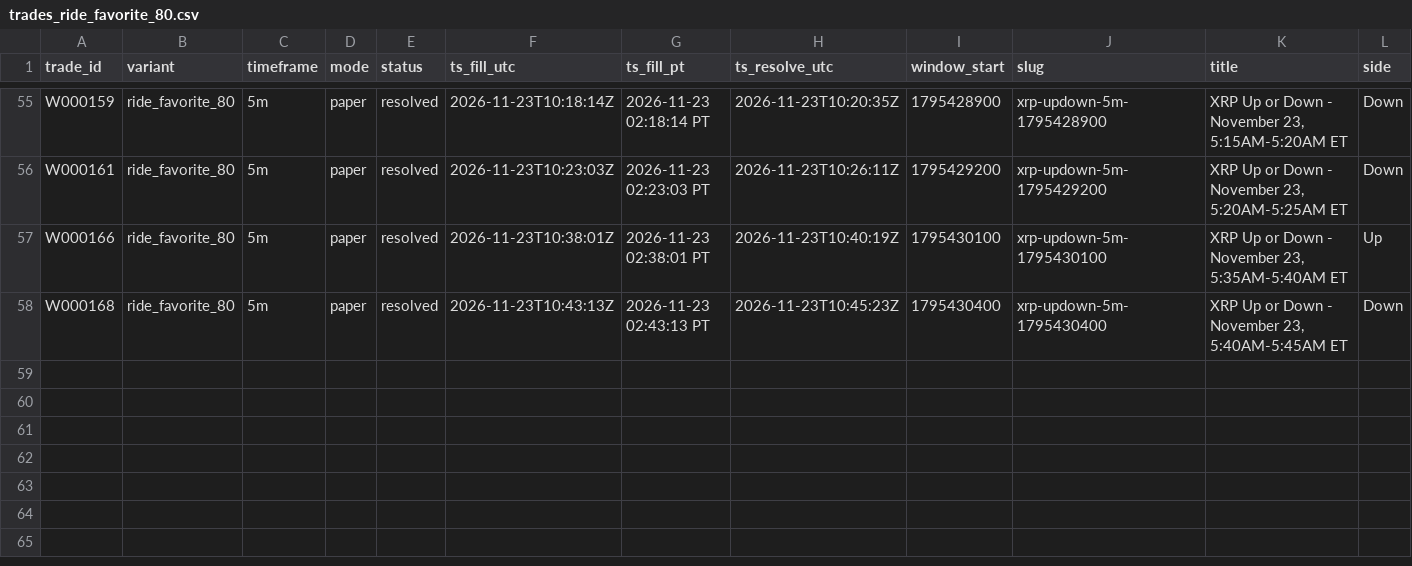
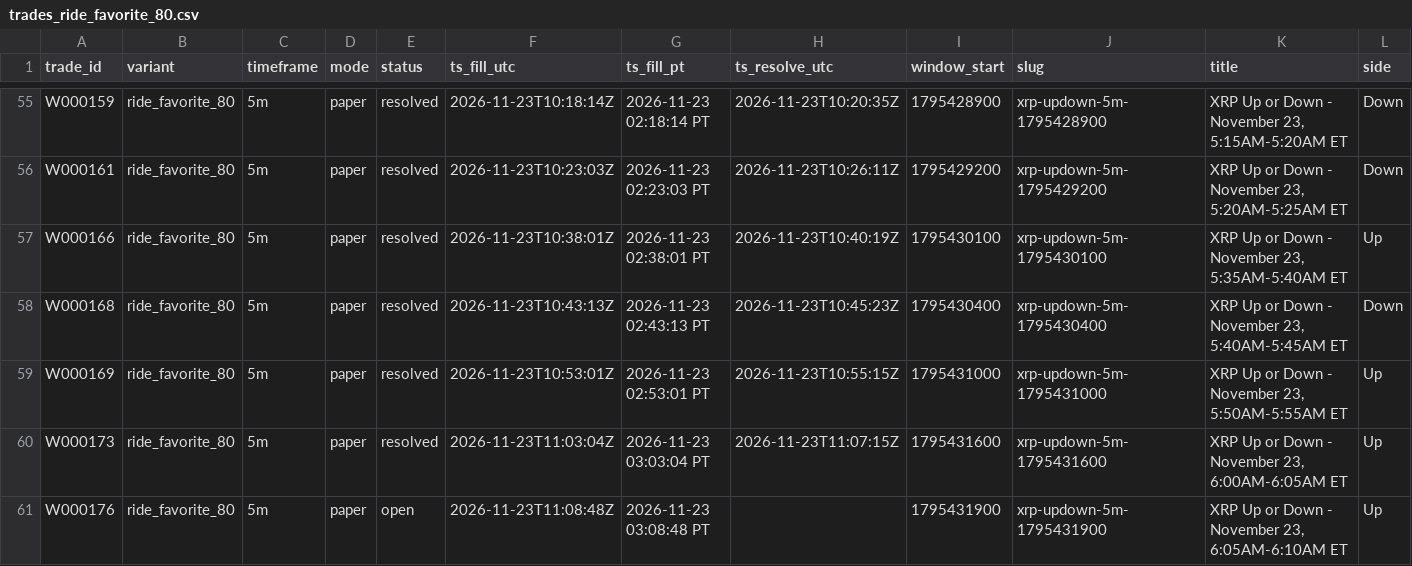
Before and after one commit to michaeldeuchar-dotcom/xrp-paper-bot, a CSV file: data/week2/trades_ride_favorite_80.csv, drawn as a sheet; only a part is shown, gaps mark what is left out; rows hold the shown columns only; the diff names each change by its address in the sheet, - before the commit and + after, or states it on an @@ line.

```diff
--- a/data/week2/trades_ride_favorite_80.csv
+++ b/data/week2/trades_ride_favorite_80.csv
+row 59: W000169 | ride_favorite_80 | 5m | paper | resolved | 2026-11-23T10:53:01Z | 2026-11-23 02:53:01 PT | 2026-11-23T10:55:15Z | 1795431000 | xrp-updown-5m-1795431000 | XRP Up or Down - November 23, 5:50AM-5:55AM ET | Up
+row 60: W000173 | ride_favorite_80 | 5m | paper | resolved | 2026-11-23T11:03:04Z | 2026-11-23 03:03:04 PT | 2026-11-23T11:07:15Z | 1795431600 | xrp-updown-5m-1795431600 | XRP Up or Down - November 23, 6:00AM-6:05AM ET | Up
+row 61: W000176 | ride_favorite_80 | 5m | paper | open | 2026-11-23T11:08:48Z | 2026-11-23 03:08:48 PT |  | 1795431900 | xrp-updown-5m-1795431900 | XRP Up or Down - November 23, 6:05AM-6:10AM ET | Up
```
Also changed, not shown: data/week2/auto_pick_switches.csv, data/week2/bankroll_history.csv, 8 other files.
